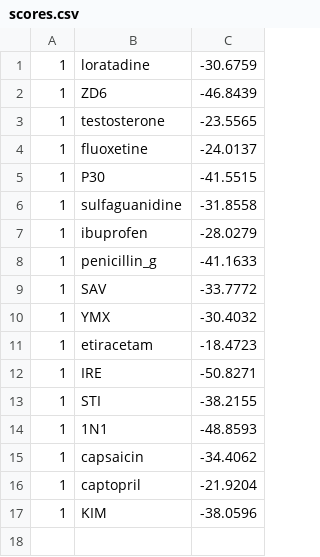
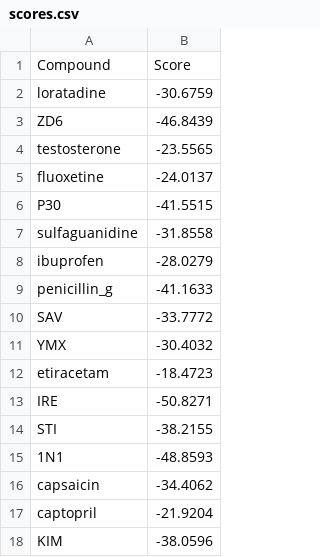
Before and after one commit to jspaezp/purdue_webpage, a CSV file: sub4/candock/scores.csv, drawn as a sheet; removed rows and columns are numbered as before the commit, all else as after; the diff names each change by its address in the sheet, - before the commit and + after, or states it on an @@ line.

Commit message:
added tables and scores to candock and ion in water sections

```diff
--- a/sub4/candock/scores.csv
+++ b/sub4/candock/scores.csv
-column A, rows 1-17: all 1
+row 1: Compound | Score
```
Also changed, not shown: 17 other files.
